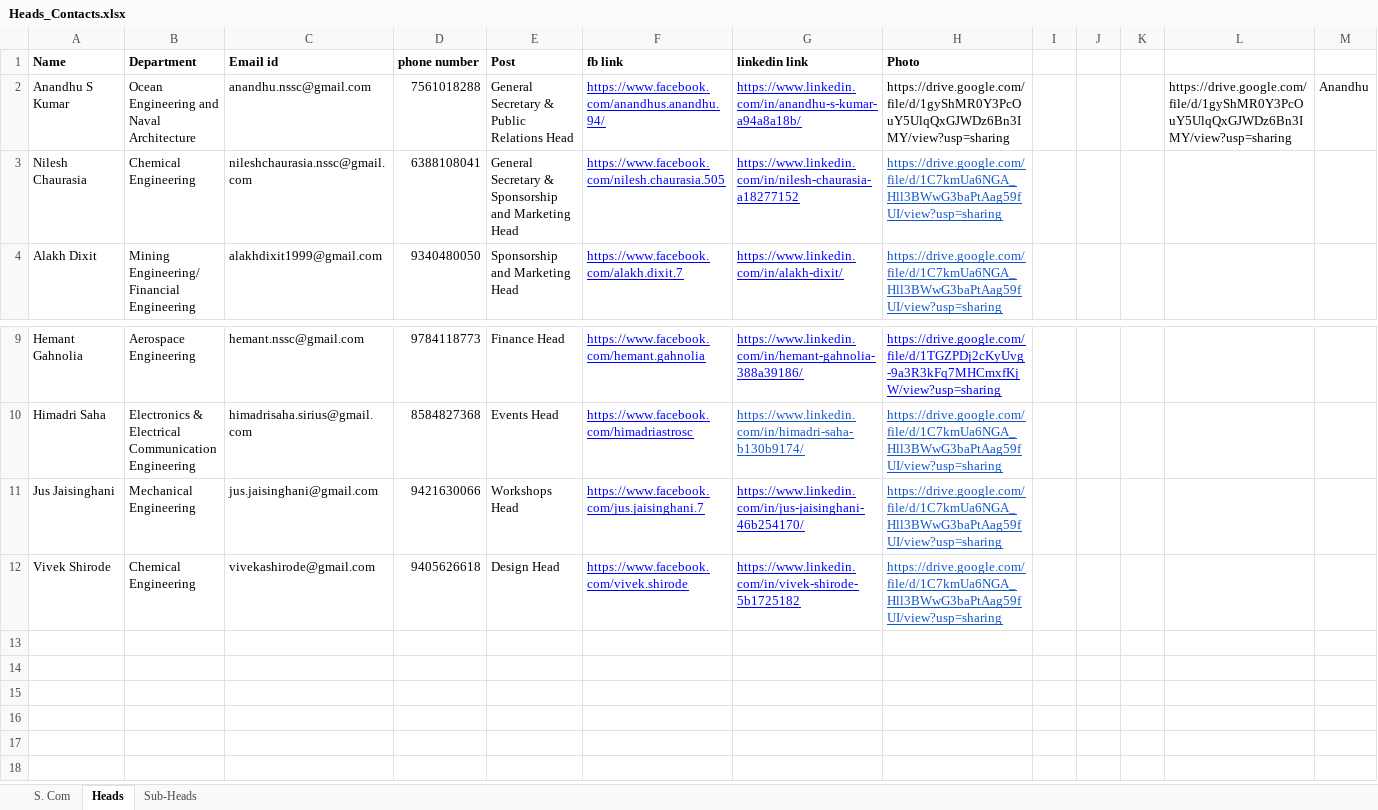
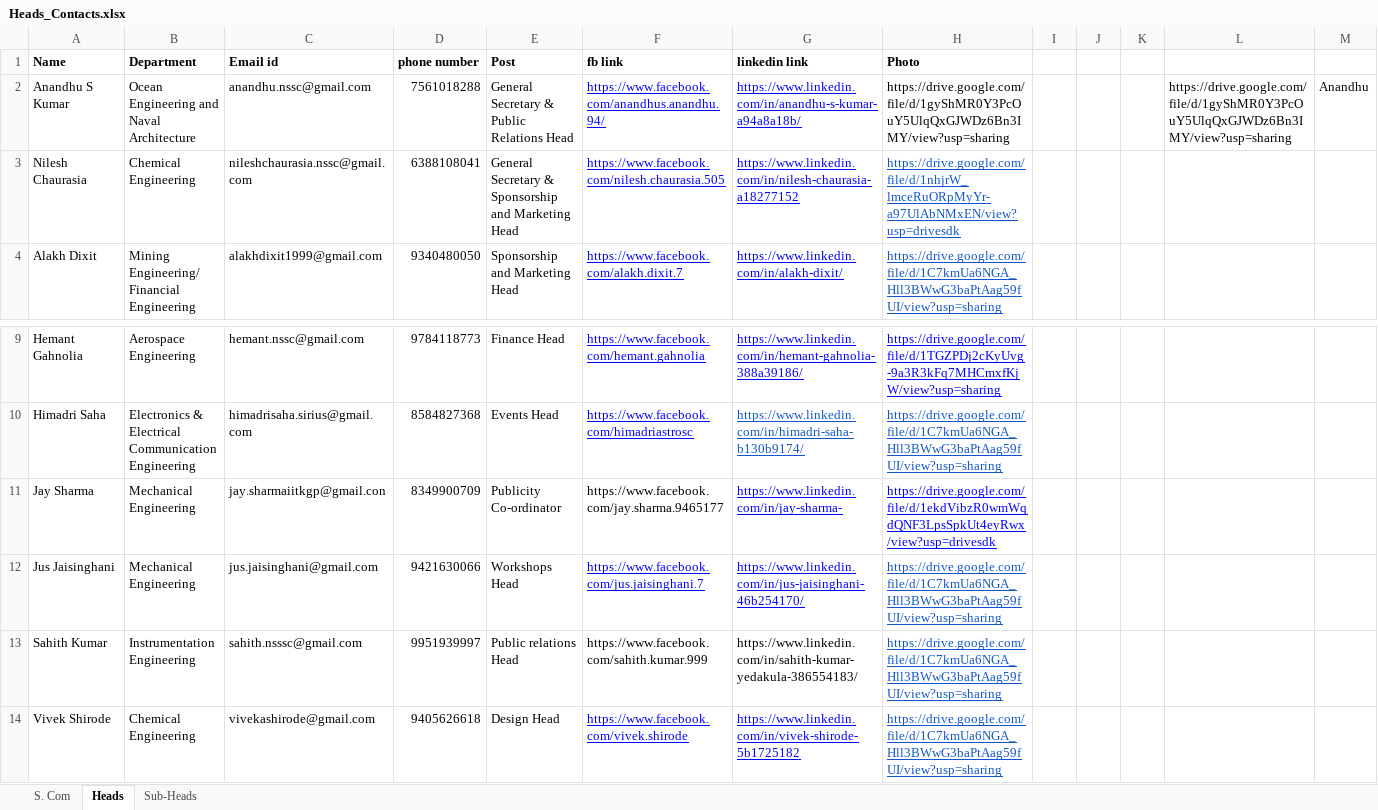
Before and after one commit to spAts-21/new_site, an Excel workbook: Heads_Contacts.xlsx, sheet Heads, drawn as a sheet; only a part is shown, gaps mark what is left out; values as stored, in another font and other column widths than the file's, no borders; the diff names each change by its address in the sheet, - before the commit and + after, or states it on an @@ line.

```diff
--- a/Heads_Contacts.xlsx (sheet Heads)
+++ b/Heads_Contacts.xlsx (sheet Heads)
-H3 (Photo): https://drive.google.com/file/d/1C7kmUa6NGA_Hll3BWwG3baPtAag59fUI/view?usp=sharing
+H3 (Photo): https://drive.google.com/file/d/1nhjrW_lmceRuORpMyYr-a97UlAbNMxEN/view?usp=drivesdk
+row 11: Jay Sharma | Mechanical Engineering | jay.sharmaiitkgp@gmail.con | 8349900709 | Publicity Co-ordinator | https://www.facebook.com/jay.sharma.9465177 | https://www.linkedin.com/in/jay-sharma- | https://drive.google.com/file/d/1ekdVibzR0wmWqdQNF3LpsSpkUt4eyRwx/view?usp=drivesdk
+row 13: Sahith Kumar | Instrumentation Engineering | sahith.nsssc@gmail.com | 9951939997 | Public relations Head | https://www.facebook.com/sahith.kumar.999 | https://www.linkedin.com/in/sahith-kumar-yedakula-386554183/ | https://drive.google.com/file/d/1C7kmUa6NGA_Hll3BWwG3baPtAag59fUI/view?usp=sharing
```
Also changed, not shown: Sub-Heads_Contacts.xlsx, 6 other files.
